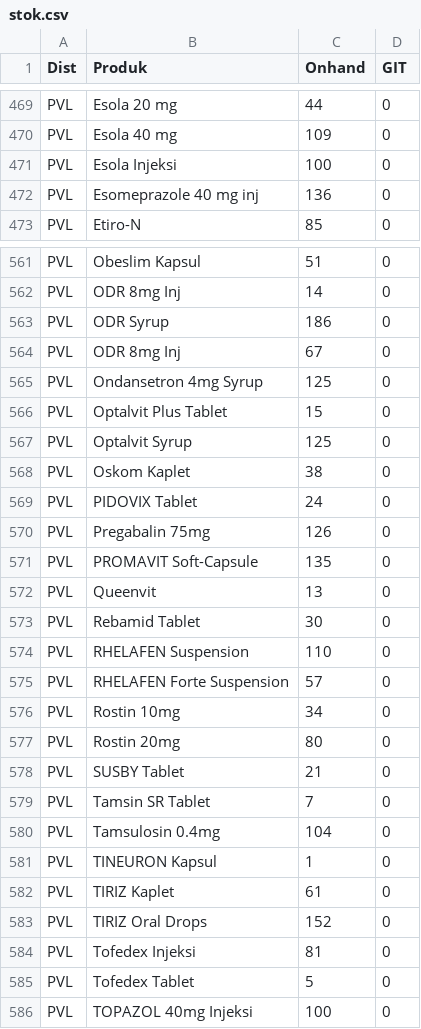
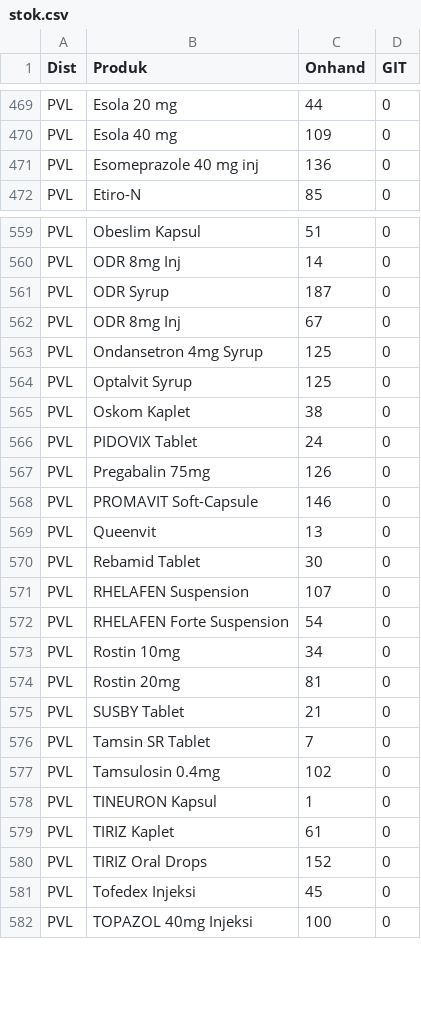
Before and after one commit to TIMSMD24/DataSMD, a CSV file: stok.csv, drawn as a sheet; only a part is shown, gaps mark what is left out; the diff covers the shown part only.

```diff
--- a/stok.csv
+++ b/stok.csv
@@ -470,3 +470,2 @@ PVL,Esola 20 mg,44,0
 PVL,Esola 40 mg,109,0
-PVL,Esola Injeksi,100,0
 PVL,Esomeprazole 40 mg inj,136,0
@@ -562,6 +560,5 @@ PVL,Obeslim Kapsul,51,0
 PVL,ODR 8mg Inj,14,0
-PVL,ODR Syrup,186,0
+PVL,ODR Syrup,187,0
 PVL,ODR 8mg Inj,67,0
 PVL,Ondansetron 4mg Syrup,125,0
-PVL,Optalvit Plus Tablet,15,0
 PVL,Optalvit Syrup,125,0
@@ -570,12 +567,12 @@ PVL,PIDOVIX Tablet,24,0
 PVL,Pregabalin 75mg,126,0
-PVL,PROMAVIT Soft-Capsule,135,0
+PVL,PROMAVIT Soft-Capsule,146,0
 PVL,Queenvit,13,0
 PVL,Rebamid Tablet,30,0
-PVL,RHELAFEN Suspension,110,0
-PVL,RHELAFEN Forte Suspension,57,0
+PVL,RHELAFEN Suspension,107,0
+PVL,RHELAFEN Forte Suspension,54,0
 PVL,Rostin 10mg,34,0
-PVL,Rostin 20mg,80,0
+PVL,Rostin 20mg,81,0
 PVL,SUSBY Tablet,21,0
 PVL,Tamsin SR Tablet,7,0
-PVL,Tamsulosin 0.4mg,104,0
+PVL,Tamsulosin 0.4mg,102,0
 PVL,TINEURON Kapsul,1,0
@@ -583,4 +580,3 @@ PVL,TIRIZ Kaplet,61,0
 PVL,TIRIZ Oral Drops,152,0
-PVL,Tofedex Injeksi,81,0
-PVL,Tofedex Tablet,5,0
+PVL,Tofedex Injeksi,45,0
 PVL,TOPAZOL 40mg Injeksi,100,0
```
Also changed, not shown: 1 removed row and 138 edited cells elsewhere in this file.
